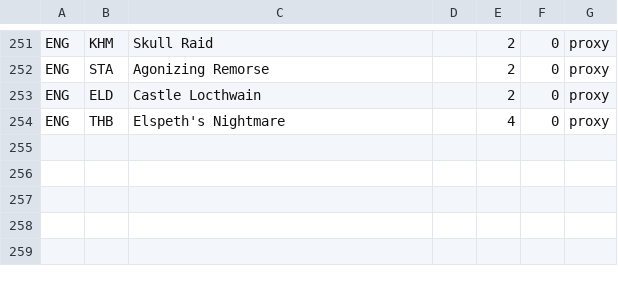
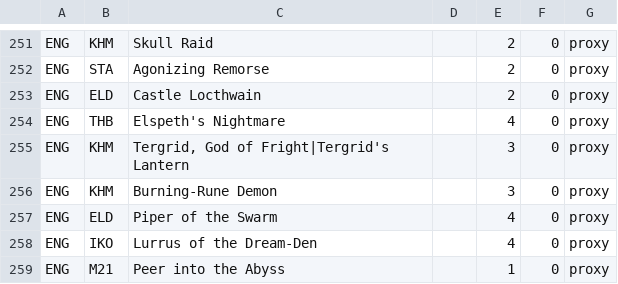
Before and after one commit to eisnerd/magic-search-engine, a CSV file: index/Printed proxies.csv, drawn as a sheet; only a part is shown, gaps mark what is left out; the diff names each change by its address in the sheet, - before the commit and + after, or states it on an @@ line.

Commit message:
Card pool updates

```diff
--- a/index/Printed proxies.csv
+++ b/index/Printed proxies.csv
+row 255: ENG | KHM | Tergrid, God of Fright|Tergrid's Lantern |  | 3 | 0 | proxy
+row 256: ENG | KHM | Burning-Rune Demon |  | 3 | 0 | proxy
+row 257: ENG | ELD | Piper of the Swarm |  | 4 | 0 | proxy
+row 258: ENG | IKO | Lurrus of the Dream-Den |  | 4 | 0 | proxy
+row 259: ENG | M21 | Peer into the Abyss |  | 1 | 0 | proxy
```
